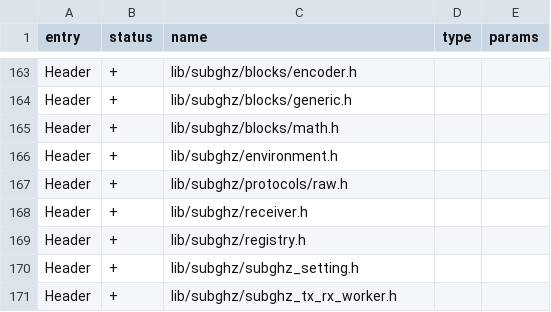
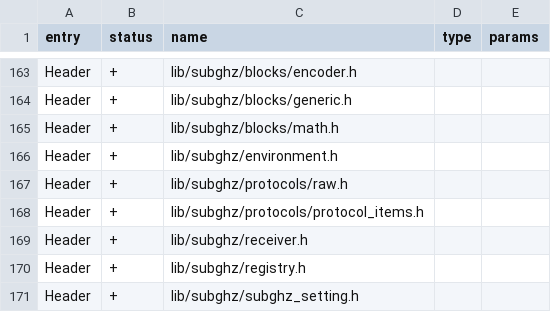
Before and after one commit to gianniocchipinti/Korai, a CSV file: firmware/targets/f7/api_symbols.csv, drawn as a sheet; only a part is shown, gaps mark what is left out; the shorter side is filled out with more unchanged rows.

Commit message:
Update api_symbols.csv

```diff
--- a/firmware/targets/f7/api_symbols.csv
+++ b/firmware/targets/f7/api_symbols.csv
@@ -167,2 +167,3 @@ Header,+,lib/subghz/environment.h,,
 Header,+,lib/subghz/protocols/raw.h,,
+Header,+,lib/subghz/protocols/protocol_items.h,,
 Header,+,lib/subghz/receiver.h,,
```
